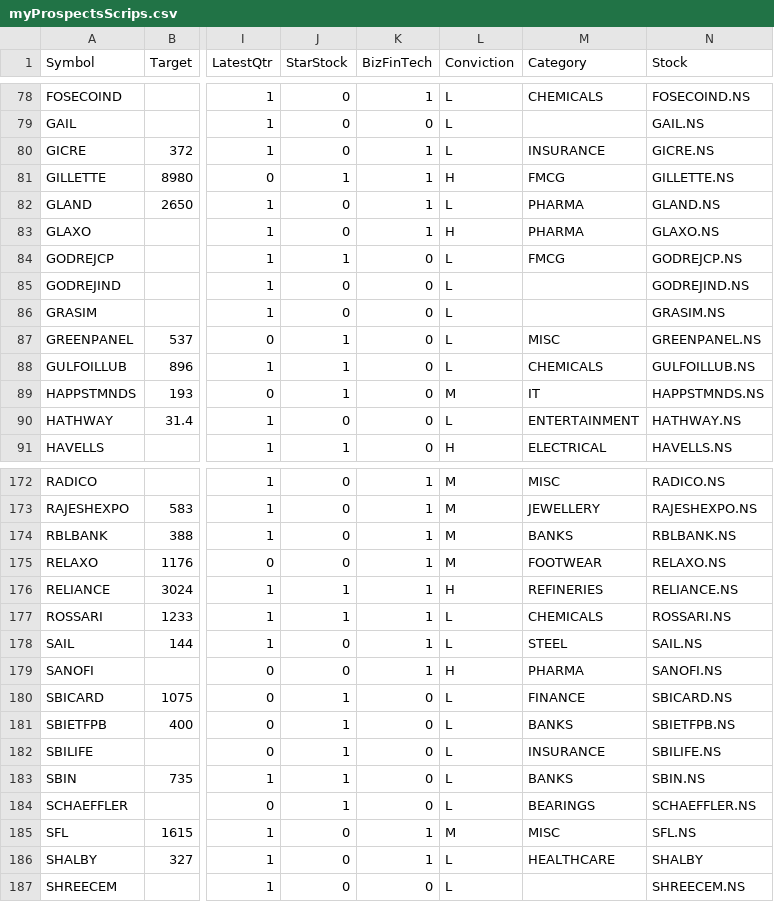
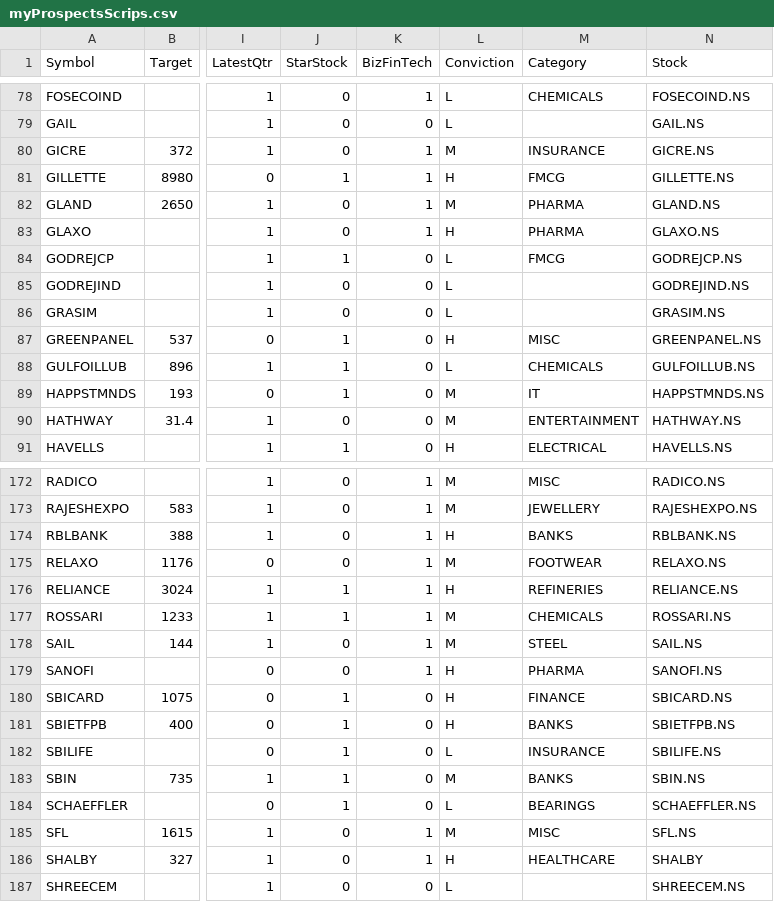
Before and after one commit to ankit-rathi/Quantvesting_v1, a CSV file: data/myProspectsScrips.csv, drawn as a sheet; only a part is shown, gaps mark what is left out; the diff covers the shown part only; the diff names each change by its address in the sheet, - before the commit and + after, or states it on an @@ line.

```diff
--- a/data/myProspectsScrips.csv
+++ b/data/myProspectsScrips.csv
-L80 (Conviction): L
+L80 (Conviction): M
-L82 (Conviction): L
+L82 (Conviction): M
-L87 (Conviction): L
+L87 (Conviction): H
-L90 (Conviction): L
+L90 (Conviction): M
-L174 (Conviction): M
+L174 (Conviction): H
-L177:L178 (Conviction): L
+L177:L178 (Conviction): M
-L180:L181 (Conviction): L
+L180:L181 (Conviction): H
-L183 (Conviction): L
+L183 (Conviction): M
-L186 (Conviction): L
+L186 (Conviction): H
```
Also changed, not shown: 41 edited cells elsewhere in this file.
